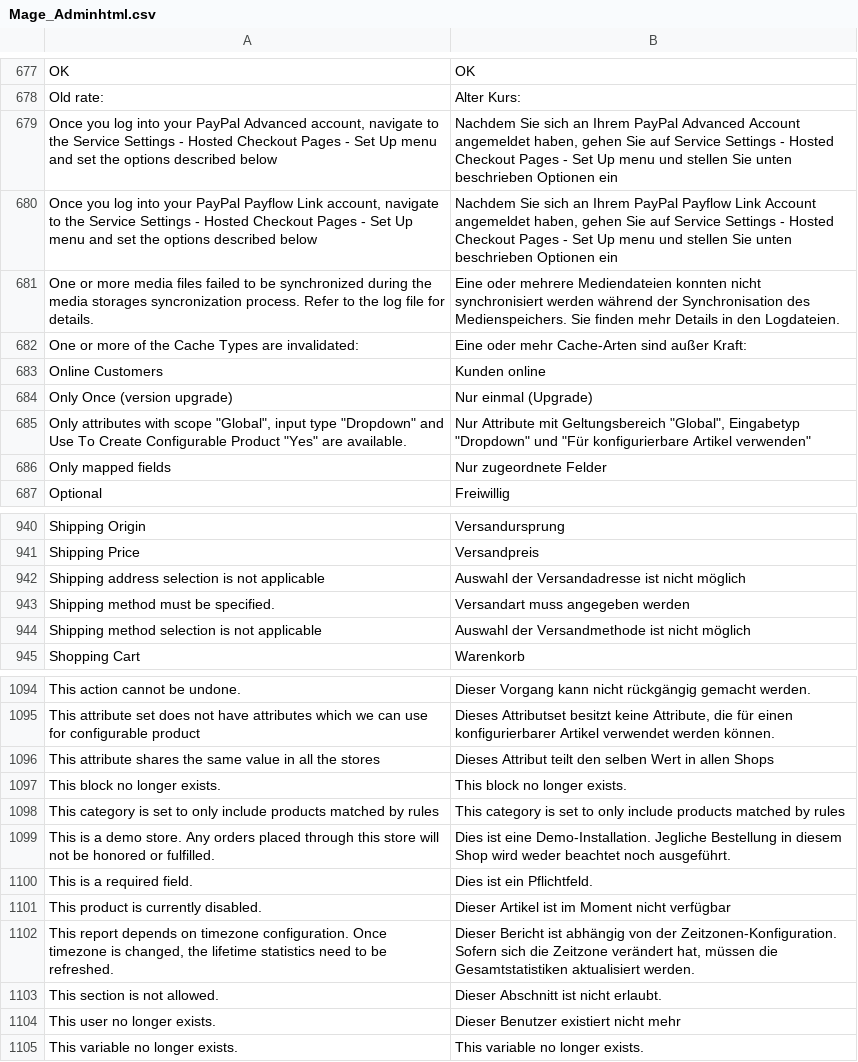
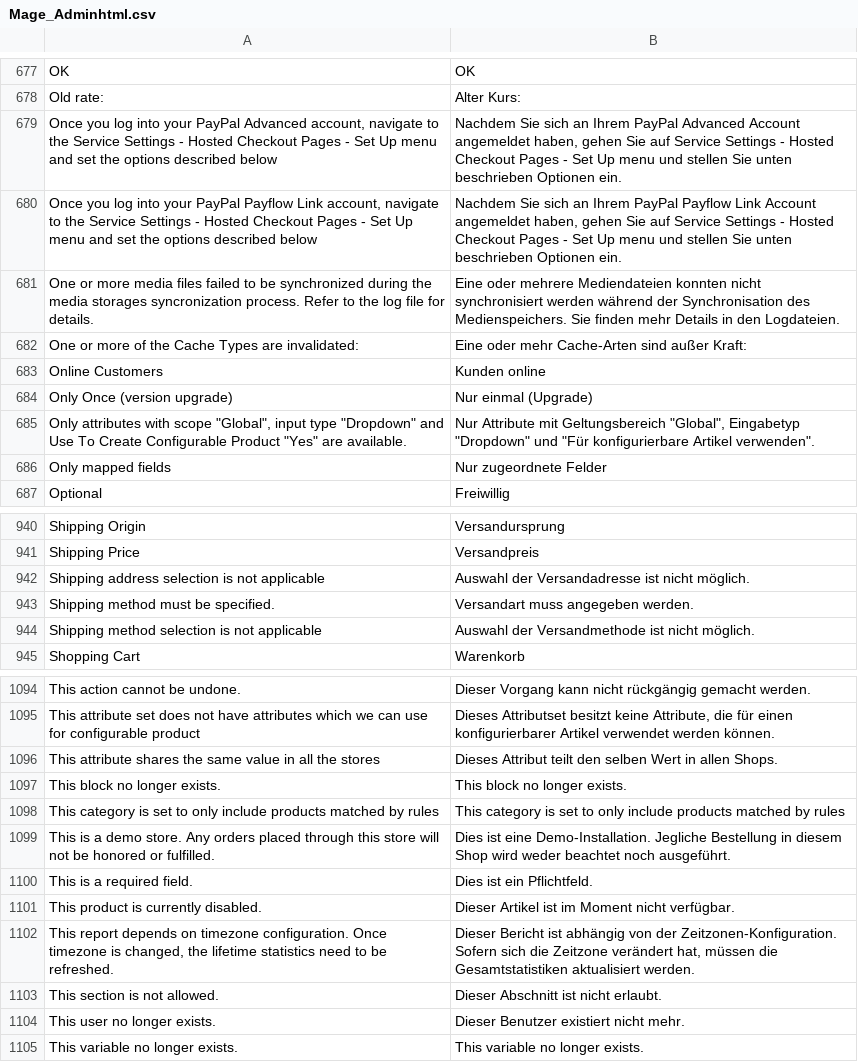
Before and after one commit to MaWoScha/German_LocalePack_de_DE, a CSV file: app/locale/de_DE/Mage_Adminhtml.csv, drawn as a sheet; only a part is shown, gaps mark what is left out; the diff covers the shown part only.

```diff
--- a/app/locale/de_DE/Mage_Adminhtml.csv
+++ b/app/locale/de_DE/Mage_Adminhtml.csv
@@ -678,4 +678,4 @@
 "Old rate:","Alter Kurs:"
-"Once you log into your PayPal Advanced account, navigate to the Service Settings - Hosted Checkout Pages - Set Up menu and set the options described below","Nachdem Sie sich an Ihrem PayPal Advanced Account angemeldet haben, gehen Sie auf Service Settings - Hosted Checkout Pages - Set Up menu und stellen Sie unten beschrieben Optionen ein"
-"Once you log into your PayPal Payflow Link account, navigate to the Service Settings - Hosted Checkout Pages - Set Up menu and set the options described below","Nachdem Sie sich an Ihrem PayPal Payflow Link Account angemeldet haben, gehen Sie auf Service Settings - Hosted Checkout Pages - Set Up menu und stellen Sie unten beschrieben Optionen ein"
+"Once you log into your PayPal Advanced account, navigate to the Service Settings - Hosted Checkout Pages - Set Up menu and set the options described below","Nachdem Sie sich an Ihrem PayPal Advanced Account angemeldet haben, gehen Sie auf Service Settings - Hosted Checkout Pages - Set Up menu und stellen Sie unten beschrieben Optionen ein."
+"Once you log into your PayPal Payflow Link account, navigate to the Service Settings - Hosted Checkout Pages - Set Up menu and set the options described below","Nachdem Sie sich an Ihrem PayPal Payflow Link Account angemeldet haben, gehen Sie auf Service Settings - Hosted Checkout Pages - Set Up menu und stellen Sie unten beschrieben Optionen ein."
 "One or more media files failed to be synchronized during the media storages syncronization process. Refer to the log file for details.","Eine oder mehrere Mediendateien konnten nicht synchronisiert werden während der Synchronisation des Medienspeichers. Sie finden mehr Details in den Logdateien."
@@ -684,3 +684,3 @@
 "Only Once (version upgrade)","Nur einmal (Upgrade)"
-"Only attributes with scope ""Global"", input type ""Dropdown"" and Use To Create Configurable Product ""Yes"" are available.","Nur Attribute mit Geltungsbereich ""Global"", Eingabetyp ""Dropdown"" und ""Für konfigurierbare Artikel verwenden"""
+"Only attributes with scope ""Global"", input type ""Dropdown"" and Use To Create Configurable Product ""Yes"" are available.","Nur Attribute mit Geltungsbereich ""Global"", Eingabetyp ""Dropdown"" und ""Für konfigurierbare Artikel verwenden""."
 "Only mapped fields","Nur zugeordnete Felder"
@@ -941,5 +941,5 @@
 "Shipping Price","Versandpreis"
-"Shipping address selection is not applicable","Auswahl der Versandadresse ist nicht möglich"
-"Shipping method must be specified.","Versandart muss angegeben werden"
-"Shipping method selection is not applicable","Auswahl der Versandmethode ist nicht möglich"
+"Shipping address selection is not applicable","Auswahl der Versandadresse ist nicht möglich."
+"Shipping method must be specified.","Versandart muss angegeben werden."
+"Shipping method selection is not applicable","Auswahl der Versandmethode ist nicht möglich."
 "Shopping Cart","Warenkorb"
@@ -1095,3 +1095,3 @@
 "This attribute set does not have attributes which we can use for configurable product","Dieses Attributset besitzt keine Attribute, die für einen konfigurierbarer Artikel verwendet werden können."
-"This attribute shares the same value in all the stores","Dieses Attribut teilt den selben Wert in allen Shops"
+"This attribute shares the same value in all the stores","Dieses Attribut teilt den selben Wert in allen Shops."
 "This block no longer exists.","This block no longer exists."
@@ -1100,6 +1100,6 @@
 "This is a required field.","Dies ist ein Pflichtfeld."
-"This product is currently disabled.","Dieser Artikel ist im Moment nicht verfügbar"
+"This product is currently disabled.","Dieser Artikel ist im Moment nicht verfügbar."
 "This report depends on timezone configuration. Once timezone is changed, the lifetime statistics need to be refreshed.","Dieser Bericht ist abhängig von der Zeitzonen-Konfiguration. Sofern sich die Zeitzone verändert hat, müssen die Gesamtstatistiken aktualisiert werden."
 "This section is not allowed.","Dieser Abschnitt ist nicht erlaubt."
-"This user no longer exists.","Dieser Benutzer existiert nicht mehr"
+"This user no longer exists.","Dieser Benutzer existiert nicht mehr."
 "This variable no longer exists.","This variable no longer exists."
```
Also changed, not shown: 23 edited cells elsewhere in this file, app/locale/de_DE/Mage_Catalog.csv, app/locale/de_DE/Mage_ImportExport.csv, 35 other files.
